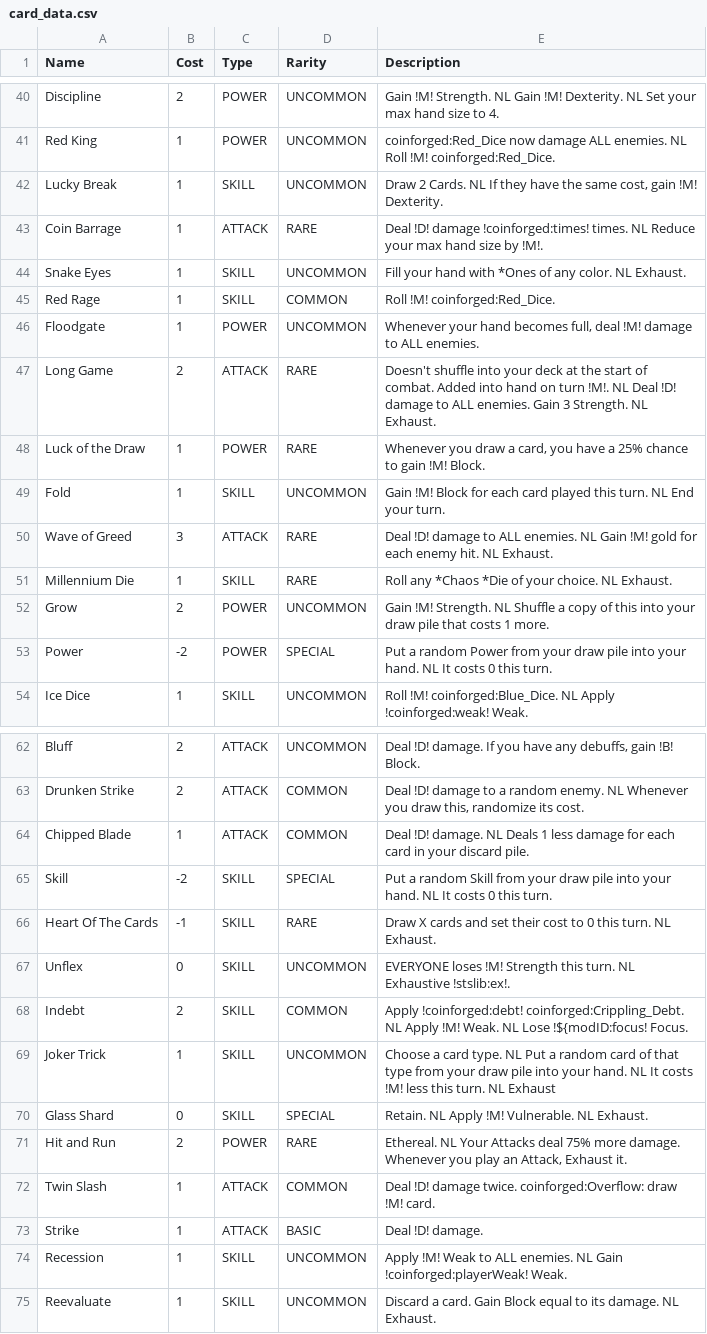
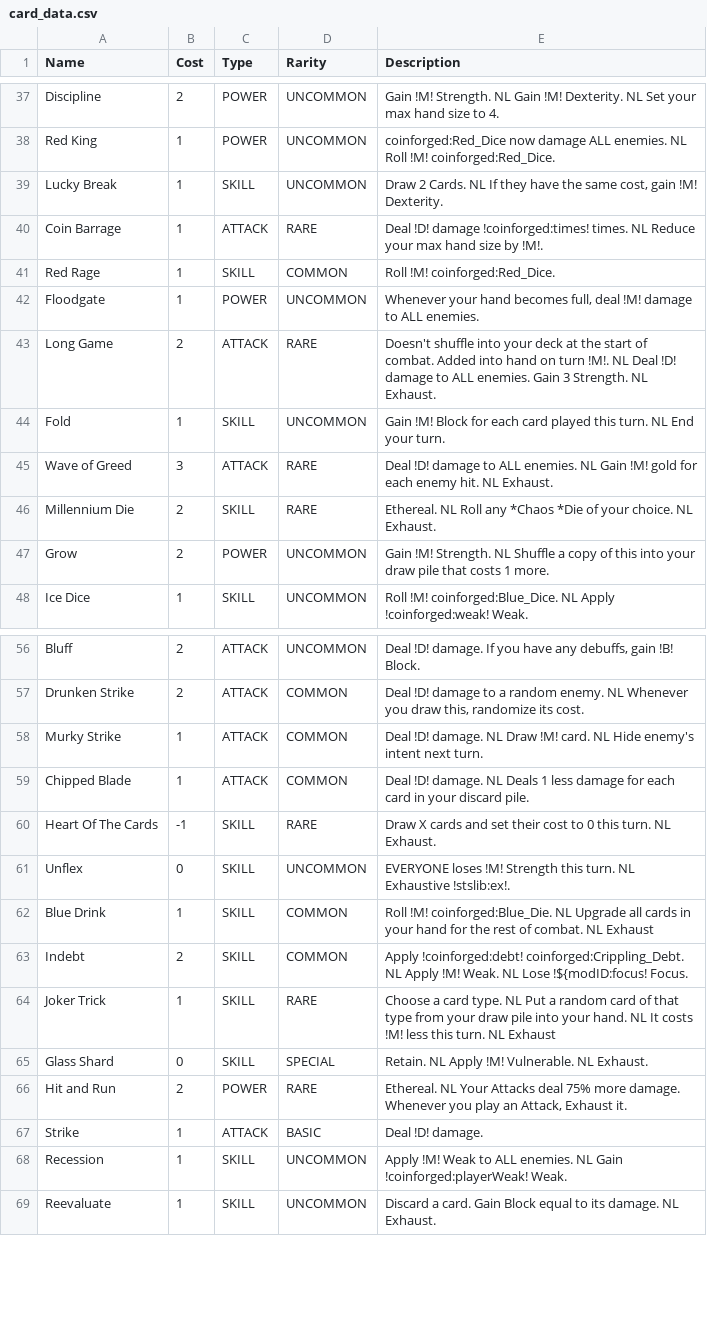
Before and after one commit to Ind-E/TheCoinforgedMod, a CSV file: card_data.csv, drawn as a sheet; only a part is shown, gaps mark what is left out; the diff covers the shown part only.

Commit message:
fixed non-seed dependent rng, axed Grapes + several 1-cost cards, added All In, Blue Drink, balance

```diff
--- a/card_data.csv
+++ b/card_data.csv
@@ -43,3 +40,2 @@ Lucky Break,1,SKILL,UNCOMMON,"Draw 2 Cards. NL If they have the same cost, gain
 Coin Barrage,1,ATTACK,RARE,"Deal !D! damage !coinforged:times! times. NL Reduce your max hand size by !M!."
-Snake Eyes,1,SKILL,UNCOMMON,"Fill your hand with *Ones of any color. NL Exhaust."
 Red Rage,1,SKILL,COMMON,"Roll !M! coinforged:Red_Dice."
@@ -47,8 +43,6 @@ Floodgate,1,POWER,UNCOMMON,"Whenever your hand becomes full, deal !M! damage to
 Long Game,2,ATTACK,RARE,"Doesn't shuffle into your deck at the start of combat. Added into hand on turn !M!. NL Deal !D! damage to ALL enemies. Gain 3 Strength. NL Exhaust."
-Luck of the Draw,1,POWER,RARE,"Whenever you draw a card, you have a 25% chance to gain !M! Block."
 Fold,1,SKILL,UNCOMMON,"Gain !M! Block for each card played this turn. NL End your turn."
 Wave of Greed,3,ATTACK,RARE,"Deal !D! damage to ALL enemies. NL Gain !M! gold for each enemy hit. NL Exhaust."
-Millennium Die,1,SKILL,RARE,"Roll any *Chaos *Die of your choice. NL Exhaust."
+Millennium Die,2,SKILL,RARE,"Ethereal. NL Roll any *Chaos *Die of your choice. NL Exhaust."
 Grow,2,POWER,UNCOMMON,"Gain !M! Strength. NL Shuffle a copy of this into your draw pile that costs 1 more."
-Power,-2,POWER,SPECIAL,"Put a random Power from your draw pile into your hand. NL It costs 0 this turn."
 Ice Dice,1,SKILL,UNCOMMON,"Roll !M! coinforged:Blue_Dice. NL Apply !coinforged:weak! Weak."
@@ -63,11 +57,11 @@ Bluff,2,ATTACK,UNCOMMON,"Deal !D! damage. If you have any debuffs, gain !B! Bloc
 Drunken Strike,2,ATTACK,COMMON,"Deal !D! damage to a random enemy. NL Whenever you draw this, randomize its cost."
+Murky Strike,1,ATTACK,COMMON,"Deal !D! damage. NL Draw !M! card. NL Hide enemy's intent next turn."
 Chipped Blade,1,ATTACK,COMMON,"Deal !D! damage. NL Deals 1 less damage for each card in your discard pile."
-Skill,-2,SKILL,SPECIAL,"Put a random Skill from your draw pile into your hand. NL It costs 0 this turn."
 Heart Of The Cards,-1,SKILL,RARE,"Draw X cards and set their cost to 0 this turn. NL Exhaust."
 Unflex,0,SKILL,UNCOMMON,"EVERYONE loses !M! Strength this turn. NL Exhaustive !stslib:ex!."
+Blue Drink,1,SKILL,COMMON,"Roll !M! coinforged:Blue_Die. NL Upgrade all cards in your hand for the rest of combat. NL Exhaust"
 Indebt,2,SKILL,COMMON,"Apply !coinforged:debt! coinforged:Crippling_Debt. NL Apply !M! Weak. NL Lose !${modID:focus! Focus."
-Joker Trick,1,SKILL,UNCOMMON,"Choose a card type. NL Put a random card of that type from your draw pile into your hand. NL It costs !M! less this turn. NL Exhaust"
+Joker Trick,1,SKILL,RARE,"Choose a card type. NL Put a random card of that type from your draw pile into your hand. NL It costs !M! less this turn. NL Exhaust"
 Glass Shard,0,SKILL,SPECIAL,"Retain. NL Apply !M! Vulnerable. NL Exhaust."
 Hit and Run,2,POWER,RARE,"Ethereal. NL Your Attacks deal 75% more damage. Whenever you play an Attack, Exhaust it."
-Twin Slash,1,ATTACK,COMMON,"Deal !D! damage twice. coinforged:Overflow: draw !M! card."
 Strike,1,ATTACK,BASIC,"Deal !D! damage."
```
Also changed, not shown: 4 added rows, 7 removed rows and 8 edited cells elsewhere in this file, 59 other files.
